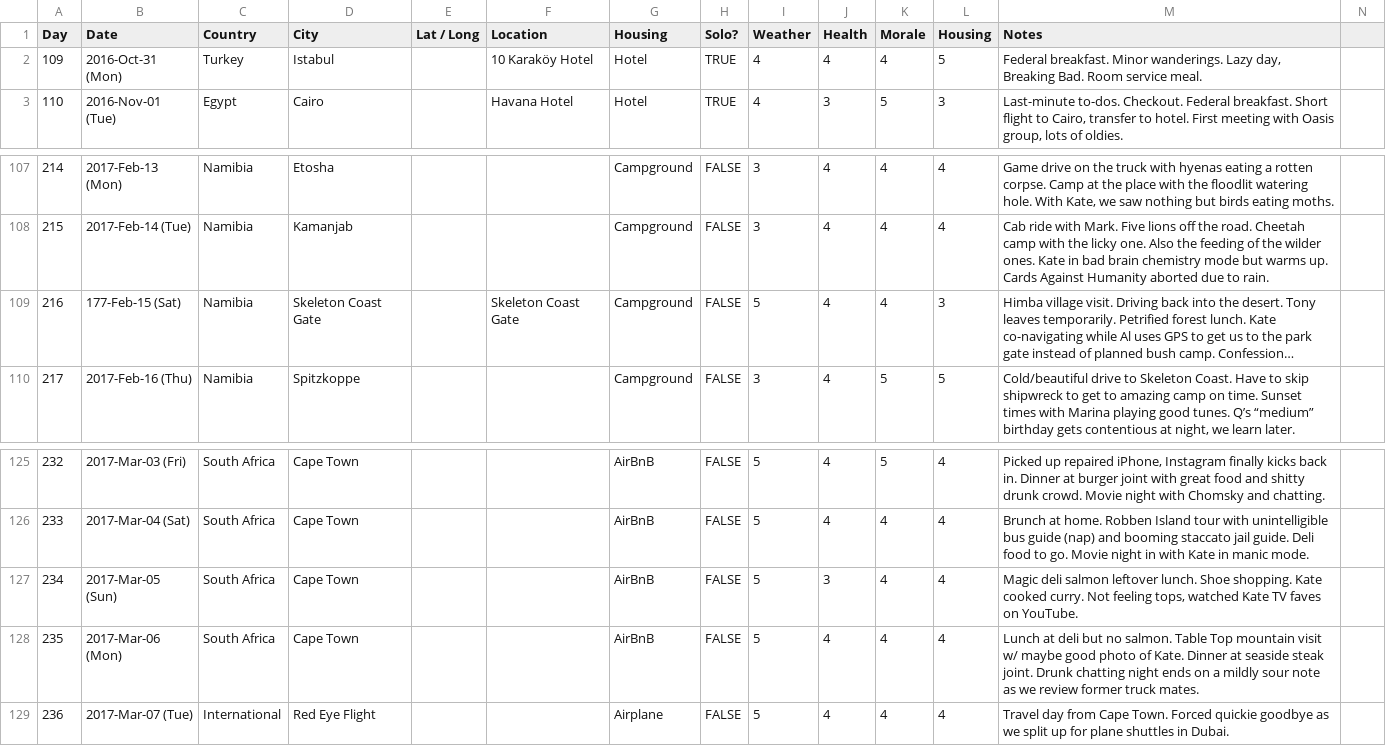
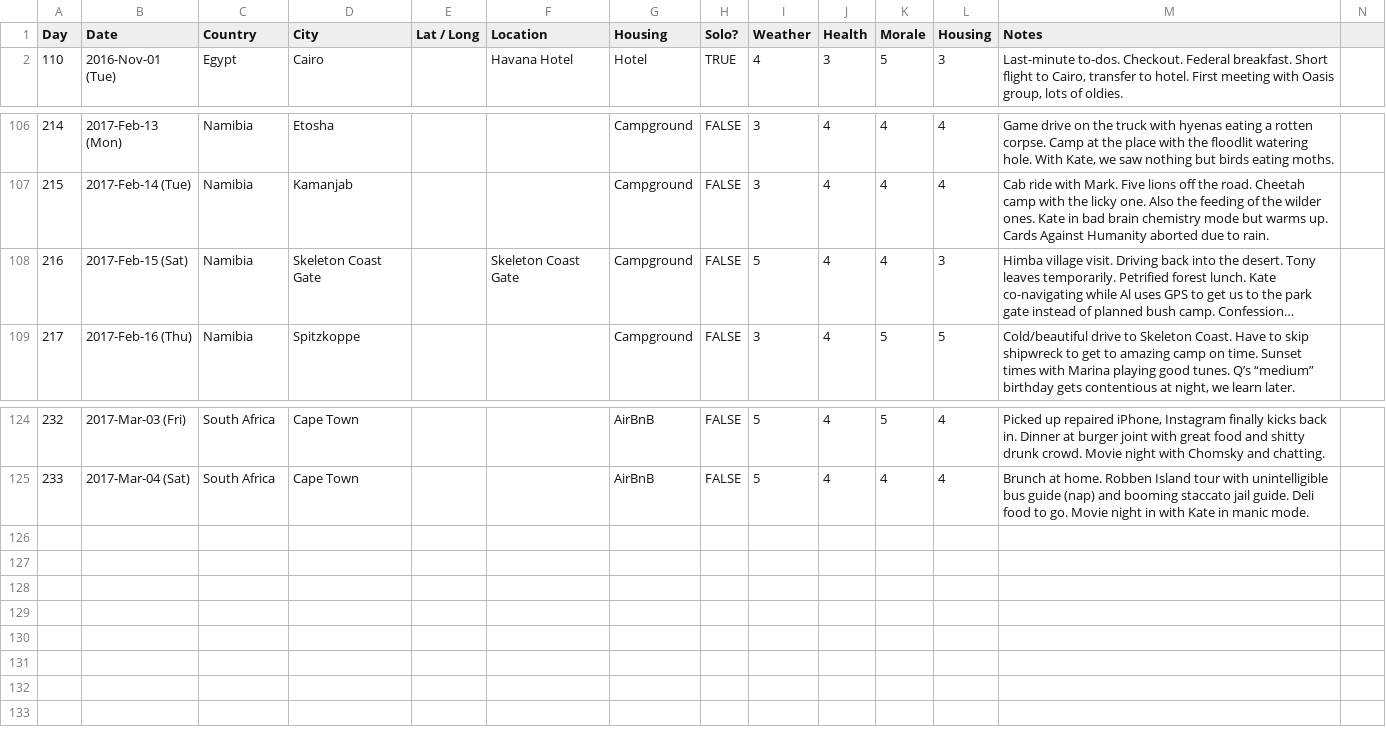
Before and after one commit to nursoltan-s/pugetive.com, a CSV file: lib/africa/africa-log.csv, drawn as a sheet; only a part is shown, gaps mark what is left out; long unchanged cells end in …; removed rows and columns are numbered as before the commit, all else as after; rows hold the shown columns only; the diff names each change by its address in the sheet, - before the commit and + after, or states it on an @@ line.

Commit message:
rejiggered africa CVS to be novel-specific

```diff
--- a/lib/africa/africa-log.csv
+++ b/lib/africa/africa-log.csv
-row 2: 109 | 2016-Oct-31 (Mon) | Turkey | Istabul |  | 10 Karaköy Hotel | Hotel | TRUE | 4 | 4 | 4 | 5 | Federal breakfast. Minor wanderings. Lazy day, Breaking Bad. Room service meal.
-B108 (Date): 177-Feb-15 (Sat)
+B108 (Date): 2017-Feb-15 (Sat)
-row 127: 234 | 2017-Mar-05 (Sun) | South Africa | Cape Town |  |  | AirBnB | FALSE | 5 | 3 | 4 | 4 | Magic deli salmon leftover lunch. Shoe shopping. Kate cooked curry. Not feeling tops, watched Kate TV faves on YouTube.
-row 128: 235 | 2017-Mar-06 (Mon) | South Africa | Cape Town |  |  | AirBnB | FALSE | 5 | 4 | 4 | 4 | Lunch at deli but no salmon. Table Top mountain visit w/ maybe good photo of Kate. Dinner at seaside steak joint. Drunk chatting night ends on a mildly sour note as we review former truck mates.
-row 129: 236 | 2017-Mar-07 (Tue) | International | Red Eye Flight |  |  | Airplane | FALSE | 5 | 4 | 4 | 4 | Travel day from Cape Town. Forced quickie goodbye as we split up for plane shuttles in Dubai.
```
